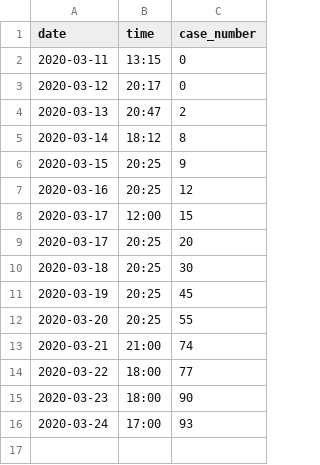
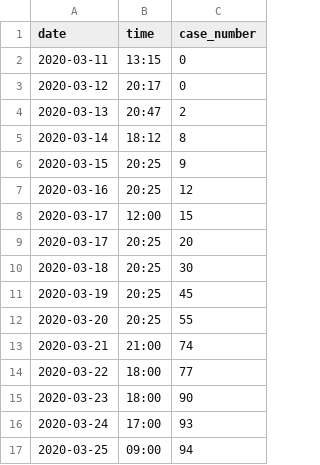
Before and after one commit to Sibgatulin/covid19_jena, a CSV file: jena_covid19_scraped.csv, drawn as a sheet; the diff names each change by its address in the sheet, - before the commit and + after, or states it on an @@ line.

Commit message:
update from 2020-03-25,09:00

```diff
--- a/jena_covid19_scraped.csv
+++ b/jena_covid19_scraped.csv
+row 17: 2020-03-25 | 09:00 | 94
```
